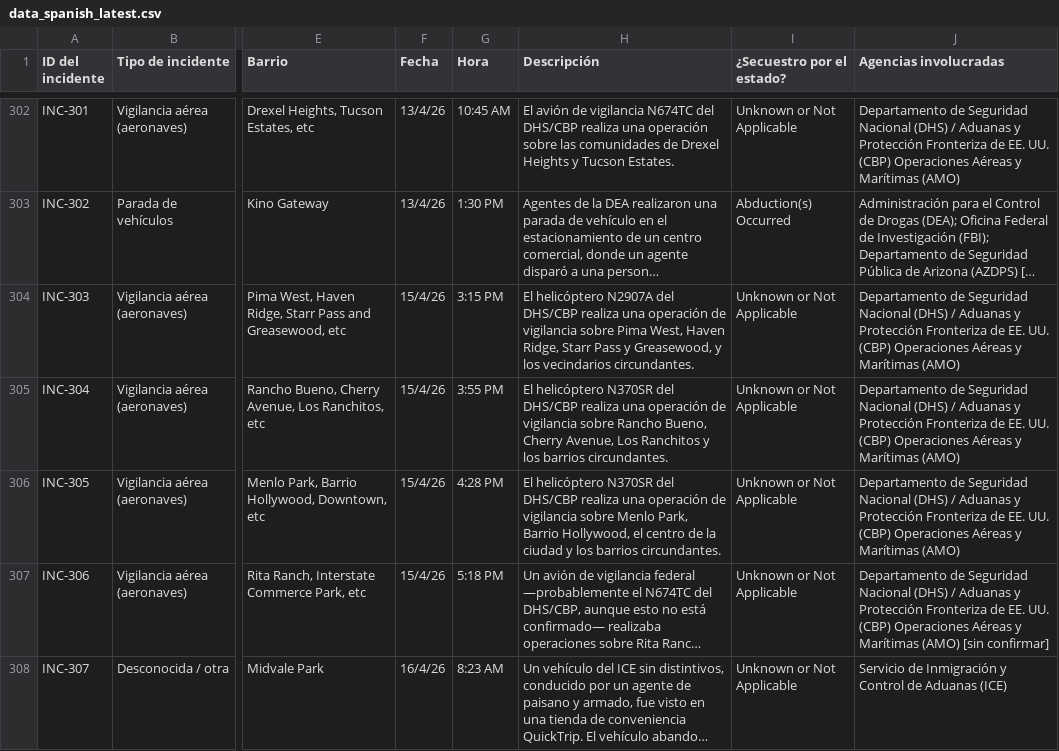
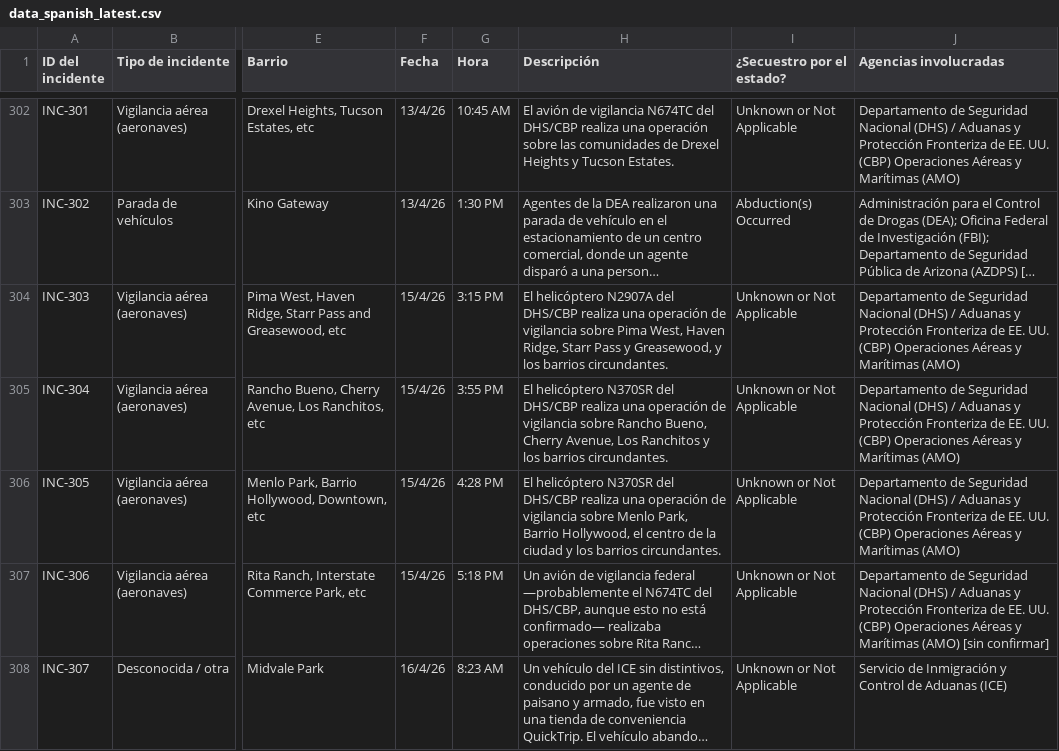
Before and after one commit to TucsonMigraMap/Migra-Map-Data, a CSV file: data_spanish_latest.csv, drawn as a sheet; only a part is shown, gaps mark what is left out; long unchanged cells end in …; the diff covers the shown part only; the diff names each change by its address in the sheet, - before the commit and + after, or states it on an @@ line.

```diff
--- a/data_spanish_latest.csv
+++ b/data_spanish_latest.csv
-H304 (Descripción): …y los vecindarios circundantes.
+H304 (Descripción): …y los barrios circundantes.
```
Also changed, not shown: 21 edited cells elsewhere in this file, data_spanish.csv.
